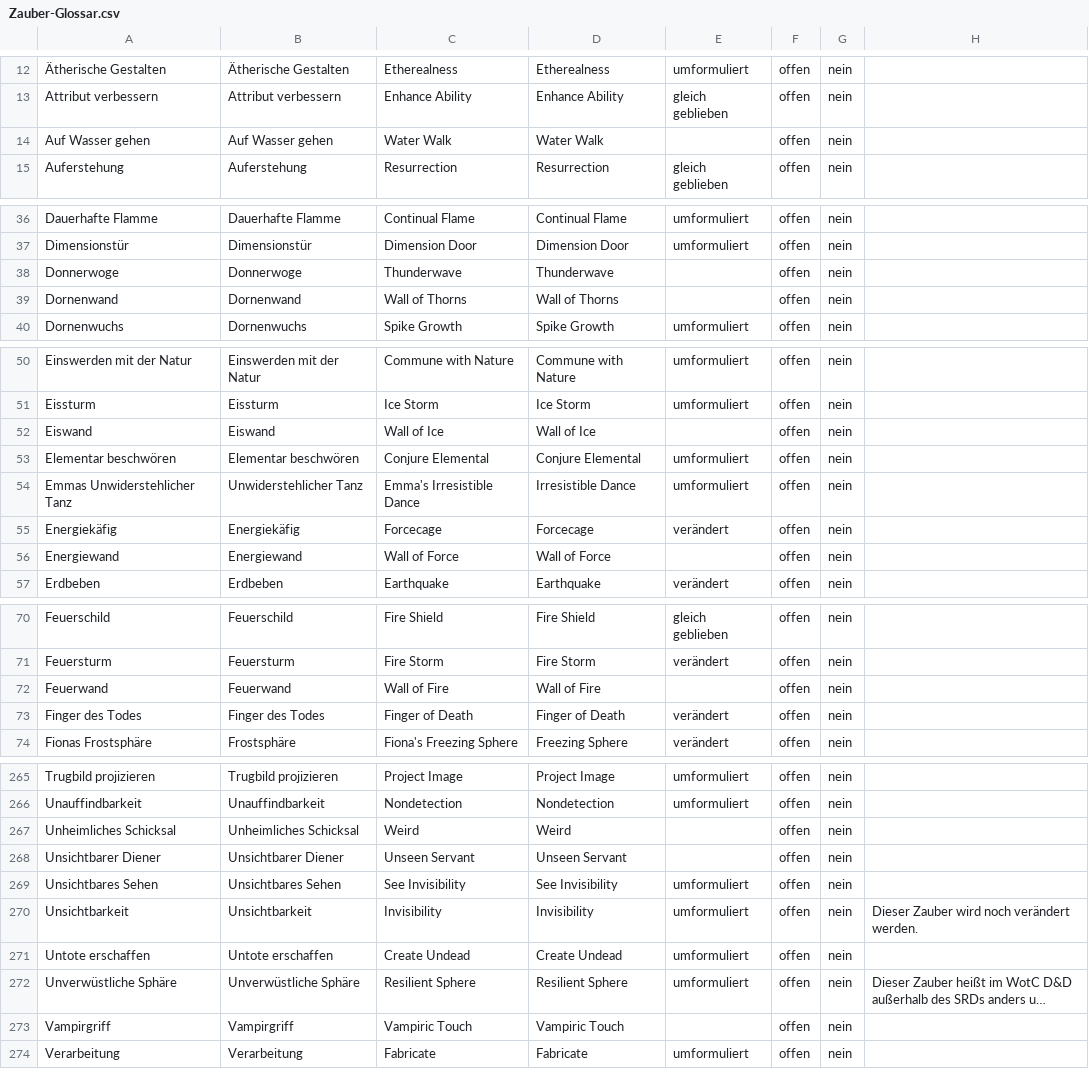
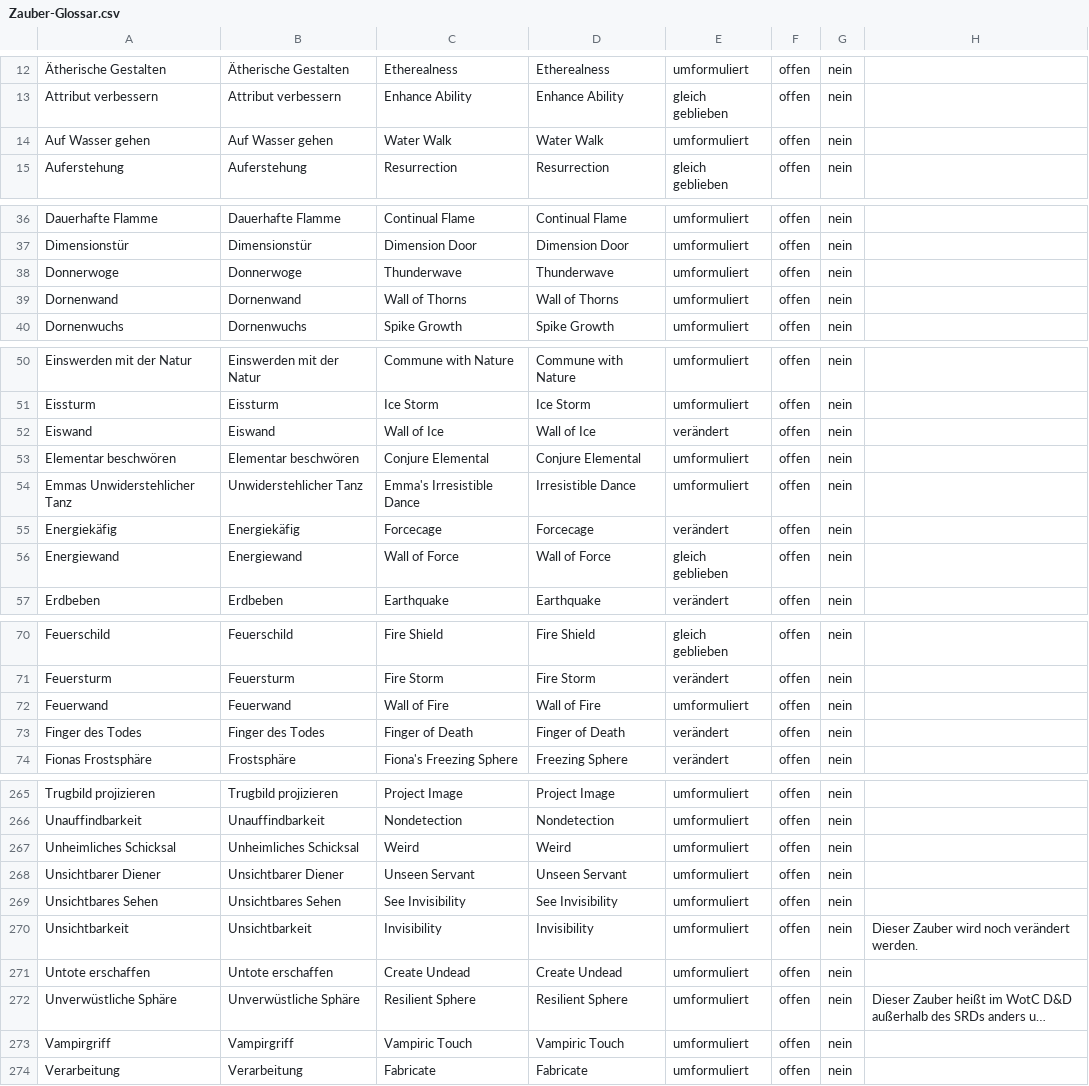
Before and after one commit to wyrmworkspublishing/free5e, a CSV file: de-DE/Codex_der_Charaktere/06_Zauberwirken/Beschreibungen_der_Zauber/Zauber-Glossar.csv, drawn as a sheet; only a part is shown, gaps mark what is left out; long unchanged cells end in …; the diff covers the shown part only; the diff names each change by its address in the sheet, - before the commit and + after, or states it on an @@ line.

```diff
--- a/de-DE/Codex_der_Charaktere/06_Zauberwirken/Beschreibungen_der_Zauber/Zauber-Glossar.csv
+++ b/de-DE/Codex_der_Charaktere/06_Zauberwirken/Beschreibungen_der_Zauber/Zauber-Glossar.csv
-E14: (empty)
+E14: umformuliert
-E38:E39: (empty)
+E38:E39: umformuliert
-E52: (empty)
+E52: verändert
-E56: (empty)
+E56: gleich geblieben
-E72: (empty)
+E72: umformuliert
-E267:E268: (empty)
+E267:E268: umformuliert
-E273: (empty)
+E273: umformuliert
```
Also changed, not shown: 23 edited cells elsewhere in this file, 1 other file.
